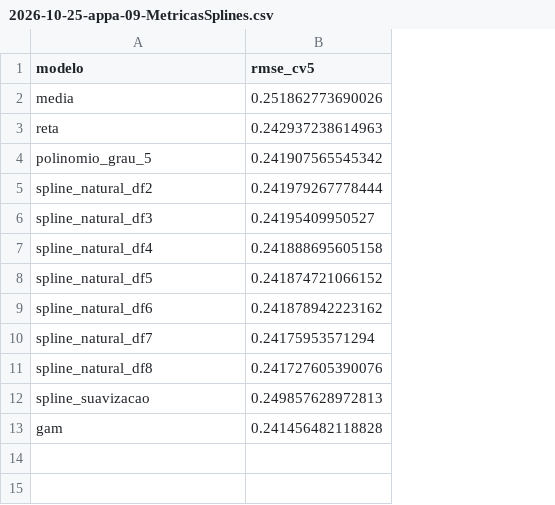
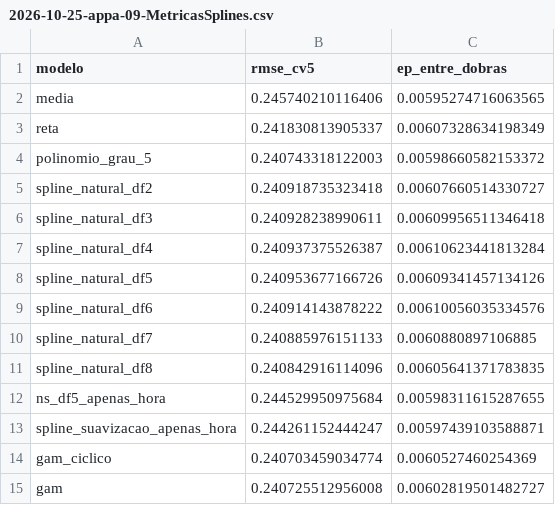
Before and after one commit to kyl8/aprendizado-estatistico, a CSV file: estrutura/resultados/2026-10-25-appa-09-MetricasSplines.csv, drawn as a sheet; removed rows and columns are numbered as before the commit, all else as after; the diff names each change by its address in the sheet, - before the commit and + after, or states it on an @@ line.

Commit message:
fix: atualizar resultados e referencias das aulas

```diff
--- a/estrutura/resultados/2026-10-25-appa-09-MetricasSplines.csv
+++ b/estrutura/resultados/2026-10-25-appa-09-MetricasSplines.csv
+column C (ep_entre_dobras), rows 2-11: 0.00595274716063565 | 0.00607328634198349 | 0.00598660582153372 | 0.00607660514330727 | 0.00609956511346418 | 0.00610623441813284 | 0.00609341457134126 | 0.00610056035334576 | 0.0060880897106885 | 0.00605641371783835; row 15: 0.00602819501482727
-B2 (rmse_cv5): 0.251862773690026
+B2 (rmse_cv5): 0.245740210116406
-B3 (rmse_cv5): 0.242937238614963
+B3 (rmse_cv5): 0.241830813905337
-B4 (rmse_cv5): 0.241907565545342
+B4 (rmse_cv5): 0.240743318122003
-B5 (rmse_cv5): 0.241979267778444
+B5 (rmse_cv5): 0.240918735323418
-B6 (rmse_cv5): 0.24195409950527
+B6 (rmse_cv5): 0.240928238990611
-B7 (rmse_cv5): 0.241888695605158
+B7 (rmse_cv5): 0.240937375526387
-B8 (rmse_cv5): 0.241874721066152
+B8 (rmse_cv5): 0.240953677166726
-B9 (rmse_cv5): 0.241878942223162
+B9 (rmse_cv5): 0.240914143878222
-B10 (rmse_cv5): 0.24175953571294
+B10 (rmse_cv5): 0.240885976151133
-B11 (rmse_cv5): 0.241727605390076
+B11 (rmse_cv5): 0.240842916114096
-row 12: spline_suavizacao | 0.249857628972813
+row 12: ns_df5_apenas_hora | 0.244529950975684 | 0.00598311615287655
+row 13: spline_suavizacao_apenas_hora | 0.244261152444247 | 0.00597439103588871
+row 14: gam_ciclico | 0.240703459034774 | 0.0060527460254369
-B15 (rmse_cv5): 0.241456482118828
+B15 (rmse_cv5): 0.240725512956008
```
Also changed, not shown: estrutura/resultados/2026-09-15-appa-03a-CoeficientesRegressaoLinear.csv, estrutura/resultados/2026-09-15-appa-04-CoeficientesRegressaoLogistica.csv, 41 other files.
